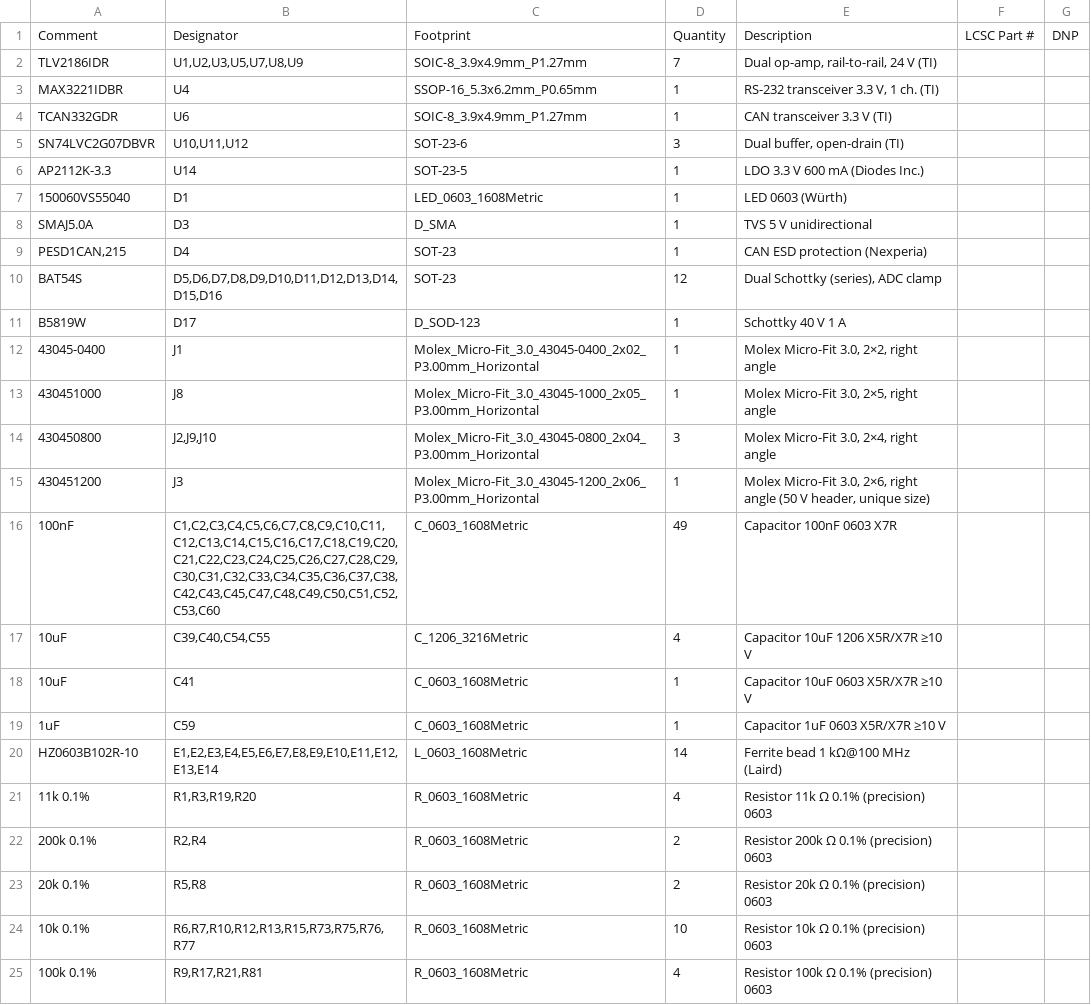
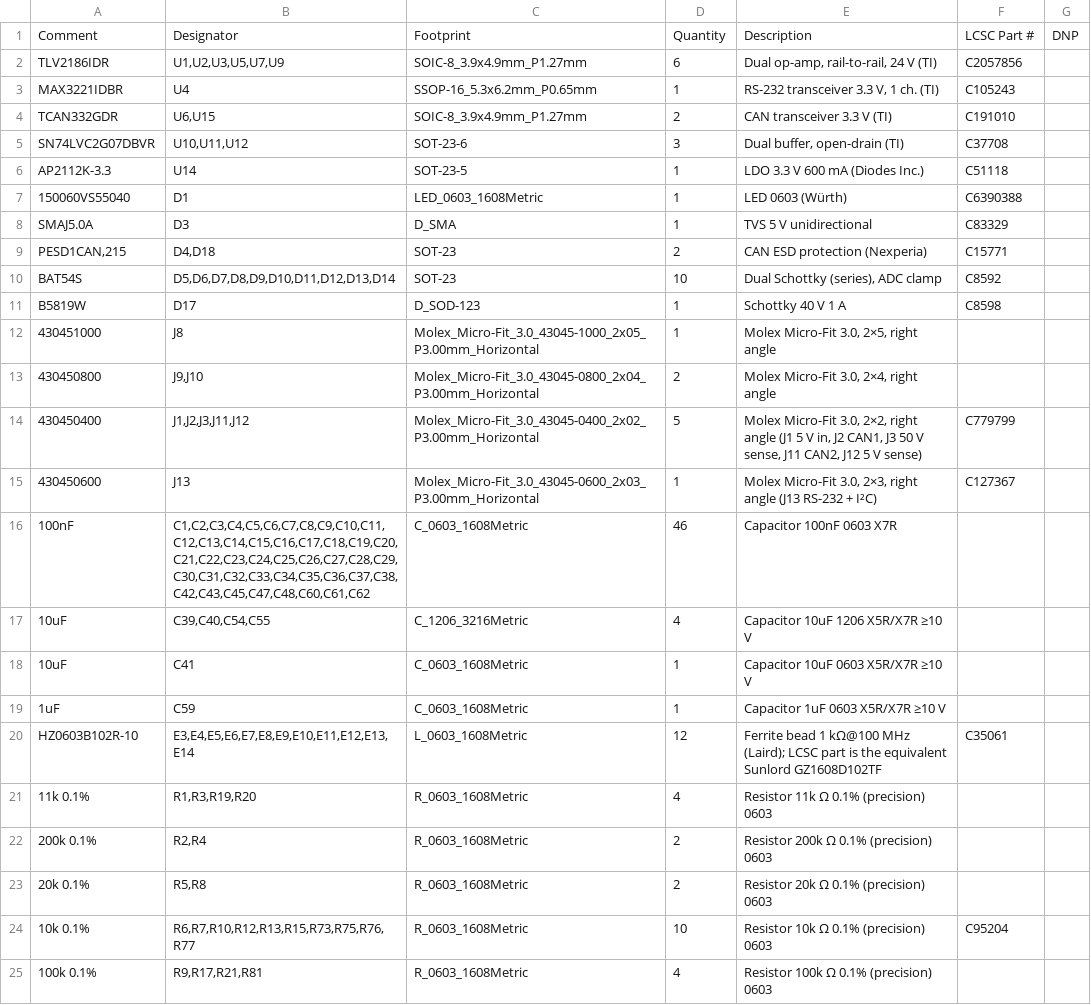
Before and after one commit to LEVITUM-e-V/STM32G474-PCU-Carrier-Board, a CSV file: bom/BOM_PCU_G474.csv, drawn as a sheet; only a part is shown; the diff covers the shown part only.

```diff
--- a/bom/BOM_PCU_G474.csv
+++ b/bom/BOM_PCU_G474.csv
@@ -1,17 +1,17 @@
 Comment,Designator,Footprint,Quantity,Description,LCSC Part #,DNP
-TLV2186IDR,"U1,U2,U3,U5,U7,U8,U9",SOIC-8_3.9x4.9mm_P1.27mm,7,"Dual op-amp, rail-to-rail, 24 V (TI)",,
-MAX3221IDBR,U4,SSOP-16_5.3x6.2mm_P0.65mm,1,"RS-232 transceiver 3.3 V, 1 ch. (TI)",,
-TCAN332GDR,U6,SOIC-8_3.9x4.9mm_P1.27mm,1,CAN transceiver 3.3 V (TI),,
-SN74LVC2G07DBVR,"U10,U11,U12",SOT-23-6,3,"Dual buffer, open-drain (TI)",,
-AP2112K-3.3,U14,SOT-23-5,1,LDO 3.3 V 600 mA (Diodes Inc.),,
-150060VS55040,D1,LED_0603_1608Metric,1,LED 0603 (Würth),,
-SMAJ5.0A,D3,D_SMA,1,TVS 5 V unidirectional,,
-"PESD1CAN,215",D4,SOT-23,1,CAN ESD protection (Nexperia),,
-BAT54S,"D5,D6,D7,D8,D9,D10,D11,D12,D13,D14,D15,D16",SOT-23,12,"Dual Schottky (series), ADC clamp",,
-B5819W,D17,D_SOD-123,1,Schottky 40 V 1 A,,
-43045-0400,J1,Molex_Micro-Fit_3.0_43045-0400_2x02_P3.00mm_Horizontal,1,"Molex Micro-Fit 3.0, 2×2, right angle",,
+TLV2186IDR,"U1,U2,U3,U5,U7,U9",SOIC-8_3.9x4.9mm_P1.27mm,6,"Dual op-amp, rail-to-rail, 24 V (TI)",C2057856,
+MAX3221IDBR,U4,SSOP-16_5.3x6.2mm_P0.65mm,1,"RS-232 transceiver 3.3 V, 1 ch. (TI)",C105243,
+TCAN332GDR,"U6,U15",SOIC-8_3.9x4.9mm_P1.27mm,2,CAN transceiver 3.3 V (TI),C191010,
+SN74LVC2G07DBVR,"U10,U11,U12",SOT-23-6,3,"Dual buffer, open-drain (TI)",C37708,
+AP2112K-3.3,U14,SOT-23-5,1,LDO 3.3 V 600 mA (Diodes Inc.),C51118,
+150060VS55040,D1,LED_0603_1608Metric,1,LED 0603 (Würth),C6390388,
+SMAJ5.0A,D3,D_SMA,1,TVS 5 V unidirectional,C83329,
+"PESD1CAN,215","D4,D18",SOT-23,2,CAN ESD protection (Nexperia),C15771,
+BAT54S,"D5,D6,D7,D8,D9,D10,D11,D12,D13,D14",SOT-23,10,"Dual Schottky (series), ADC clamp",C8592,
+B5819W,D17,D_SOD-123,1,Schottky 40 V 1 A,C8598,
 430451000,J8,Molex_Micro-Fit_3.0_43045-1000_2x05_P3.00mm_Horizontal,1,"Molex Micro-Fit 3.0, 2×5, right angle",,
-430450800,"J2,J9,J10",Molex_Micro-Fit_3.0_43045-0800_2x04_P3.00mm_Horizontal,3,"Molex Micro-Fit 3.0, 2×4, right angle",,
-430451200,J3,Molex_Micro-Fit_3.0_43045-1200_2x06_P3.00mm_Horizontal,1,"Molex Micro-Fit 3.0, 2×6, right angle (50 V header, unique size)",,
-100nF,"C1,C2,C3,C4,C5,C6,C7,C8,C9,C10,C11,C12,C13,C14,C15,C16,C17,C18,C19,C20,C21,C22,C23,C24,C25,C26,C27,C28,C29,C30,C31,C32,C33,C34,C35,C36,C37,C38,C42,C43,C45,C47,C48,C49,C50,C51,C52,C53,C60",C_0603_1608Metric,49,Capacitor 100nF 0603 X7R,,
+430450800,"J9,J10",Molex_Micro-Fit_3.0_43045-0800_2x04_P3.00mm_Horizontal,2,"Molex Micro-Fit 3.0, 2×4, right angle",,
+430450400,"J1,J2,J3,J11,J12",Molex_Micro-Fit_3.0_43045-0400_2x02_P3.00mm_Horizontal,5,"Molex Micro-Fit 3.0, 2×2, right angle (J1 5 V in, J2 CAN1, J3 50 V sense, J11 CAN2, J12 5 V sense)",C779799,
+430450600,J13,Molex_Micro-Fit_3.0_43045-0600_2x03_P3.00mm_Horizontal,1,"Molex Micro-Fit 3.0, 2×3, right angle (J13 RS-232 + I²C)",C127367,
+100nF,"C1,C2,C3,C4,C5,C6,C7,C8,C9,C10,C11,C12,C13,C14,C15,C16,C17,C18,C19,C20,C21,C22,C23,C24,C25,C26,C27,C28,C29,C30,C31,C32,C33,C34,C35,C36,C37,C38,C42,C43,C45,C47,C48,C60,C61,C62",C_0603_1608Metric,46,Capacitor 100nF 0603 X7R,,
 10uF,"C39,C40,C54,C55",C_1206_3216Metric,4,Capacitor 10uF 1206 X5R/X7R ≥10 V,,
@@ -19,3 +19,3 @@ B5819W,D17,D_SOD-123,1,Schottky 40 V 1 A,,
 1uF,C59,C_0603_1608Metric,1,Capacitor 1uF 0603 X5R/X7R ≥10 V,,
-HZ0603B102R-10,"E1,E2,E3,E4,E5,E6,E7,E8,E9,E10,E11,E12,E13,E14",L_0603_1608Metric,14,Ferrite bead 1 kΩ@100 MHz (Laird),,
+HZ0603B102R-10,"E3,E4,E5,E6,E7,E8,E9,E10,E11,E12,E13,E14",L_0603_1608Metric,12,Ferrite bead 1 kΩ@100 MHz (Laird); LCSC part is the equivalent Sunlord GZ1608D102TF,C35061,
 11k 0.1%,"R1,R3,R19,R20",R_0603_1608Metric,4,Resistor 11k Ω 0.1% (precision) 0603,,
@@ -23,3 +23,3 @@ HZ0603B102R-10,"E1,E2,E3,E4,E5,E6,E7,E8,E9,E10,E11,E12,E13,E14",L_0603_1608Metri
 20k 0.1%,"R5,R8",R_0603_1608Metric,2,Resistor 20k Ω 0.1% (precision) 0603,,
-10k 0.1%,"R6,R7,R10,R12,R13,R15,R73,R75,R76,R77",R_0603_1608Metric,10,Resistor 10k Ω 0.1% (precision) 0603,,
+10k 0.1%,"R6,R7,R10,R12,R13,R15,R73,R75,R76,R77",R_0603_1608Metric,10,Resistor 10k Ω 0.1% (precision) 0603,C95204,
 100k 0.1%,"R9,R17,R21,R81",R_0603_1608Metric,4,Resistor 100k Ω 0.1% (precision) 0603,,
```
Also changed, not shown: 20 edited cells elsewhere in this file, production/PCB_PCU-pos.csv, 38 other files.
